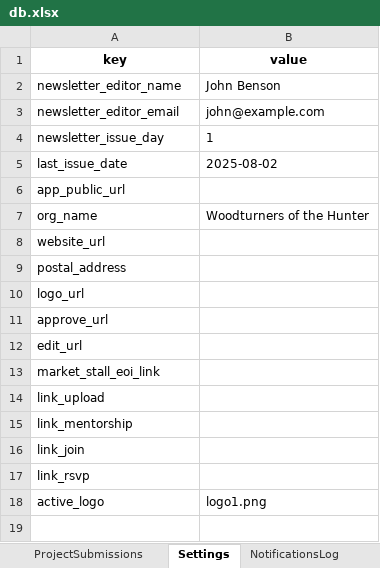
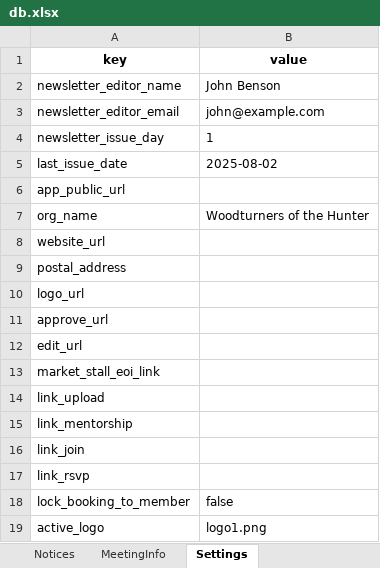
Before and after one commit to patrickjamesbenson/woodturners_scheduler, an Excel workbook: data/db.xlsx, sheet Settings, drawn as a sheet; values as stored, in another font and other column widths than the file's, no borders; the diff names each change by its address in the sheet, - before the commit and + after, or states it on an @@ line.

```diff
--- a/data/db.xlsx (sheet Settings)
+++ b/data/db.xlsx (sheet Settings)
+row 18: lock_booking_to_member | false
```
Also changed, not shown: other sheet tabs, 1 other file.
